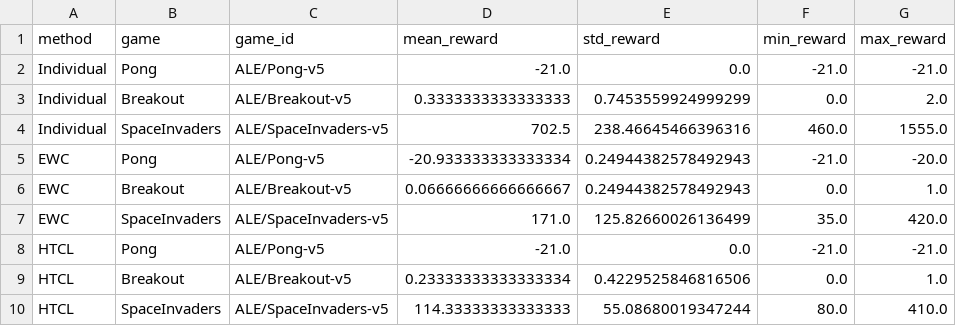
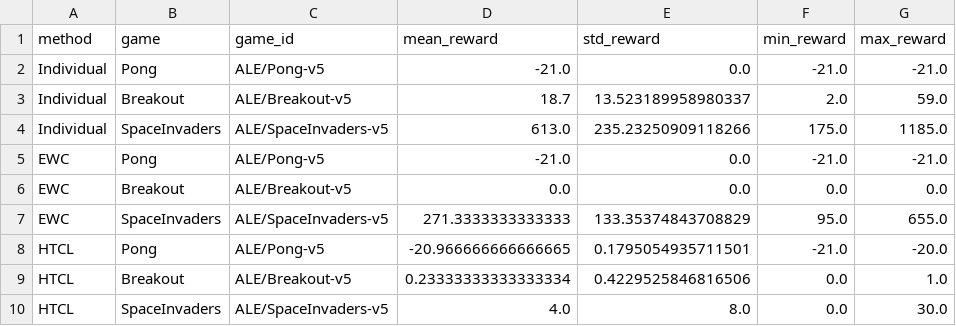
Before and after one commit to ProtikNag/CRL-Atari, a CSV file: results/csv/final_results.csv, drawn as a sheet.

```diff
--- a/results/csv/final_results.csv
+++ b/results/csv/final_results.csv
@@ -2,9 +2,9 @@ method,game,game_id,mean_reward,std_reward,min_reward,max_reward
 Individual,Pong,ALE/Pong-v5,-21.0,0.0,-21.0,-21.0
-Individual,Breakout,ALE/Breakout-v5,0.3333333333333333,0.7453559924999299,0.0,2.0
-Individual,SpaceInvaders,ALE/SpaceInvaders-v5,702.5,238.46645466396316,460.0,1555.0
-EWC,Pong,ALE/Pong-v5,-20.933333333333334,0.24944382578492943,-21.0,-20.0
-EWC,Breakout,ALE/Breakout-v5,0.06666666666666667,0.24944382578492943,0.0,1.0
-EWC,SpaceInvaders,ALE/SpaceInvaders-v5,171.0,125.82660026136499,35.0,420.0
-HTCL,Pong,ALE/Pong-v5,-21.0,0.0,-21.0,-21.0
+Individual,Breakout,ALE/Breakout-v5,18.7,13.523189958980337,2.0,59.0
+Individual,SpaceInvaders,ALE/SpaceInvaders-v5,613.0,235.23250909118266,175.0,1185.0
+EWC,Pong,ALE/Pong-v5,-21.0,0.0,-21.0,-21.0
+EWC,Breakout,ALE/Breakout-v5,0.0,0.0,0.0,0.0
+EWC,SpaceInvaders,ALE/SpaceInvaders-v5,271.3333333333333,133.35374843708829,95.0,655.0
+HTCL,Pong,ALE/Pong-v5,-20.966666666666665,0.1795054935711501,-21.0,-20.0
 HTCL,Breakout,ALE/Breakout-v5,0.23333333333333334,0.4229525846816506,0.0,1.0
-HTCL,SpaceInvaders,ALE/SpaceInvaders-v5,114.33333333333333,55.08680019347244,80.0,410.0
+HTCL,SpaceInvaders,ALE/SpaceInvaders-v5,4.0,8.0,0.0,30.0
```
Also changed, not shown: 16 other files.
